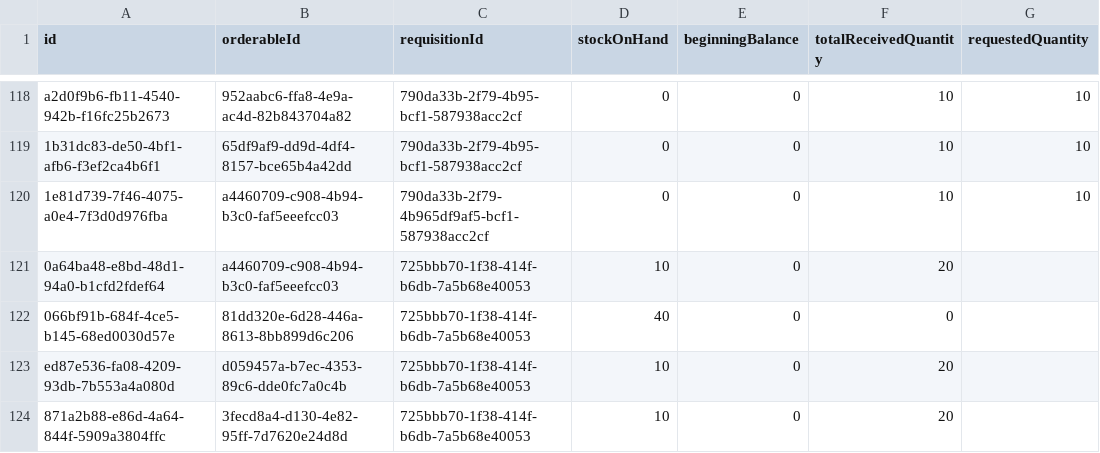
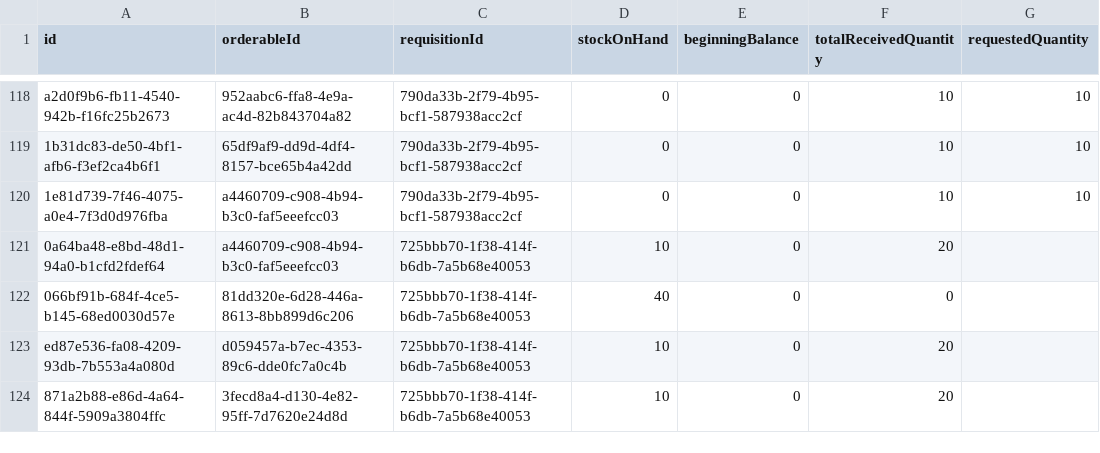
Before and after one commit to OpenLMIS/openlmis-requisition, a CSV file: src/main/resources/db/demo-data/requisition.requisition_line_items.csv, drawn as a sheet; only a part is shown, gaps mark what is left out; the diff names each change by its address in the sheet, - before the commit and + after, or states it on an @@ line.

Commit message:
OLMIS-5744: Fixed broken UUID in demo data

```diff
--- a/src/main/resources/db/demo-data/requisition.requisition_line_items.csv
+++ b/src/main/resources/db/demo-data/requisition.requisition_line_items.csv
-C120 (requisitionId): 790da33b-2f79-4b965df9af5-bcf1-587938acc2cf
+C120 (requisitionId): 790da33b-2f79-4b95-bcf1-587938acc2cf
```
